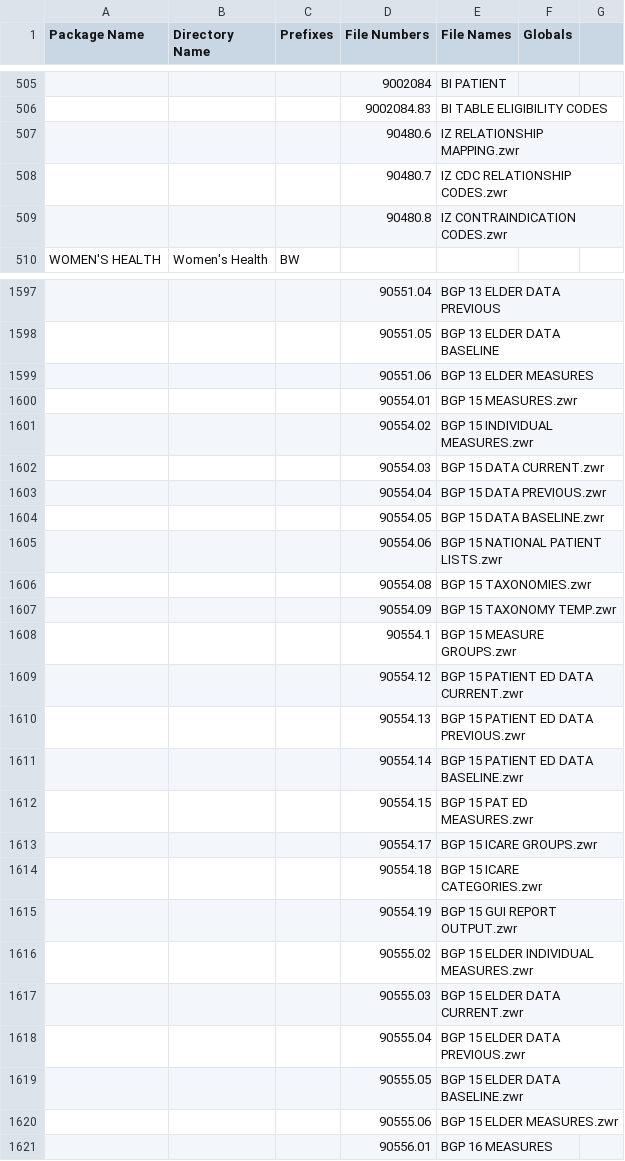
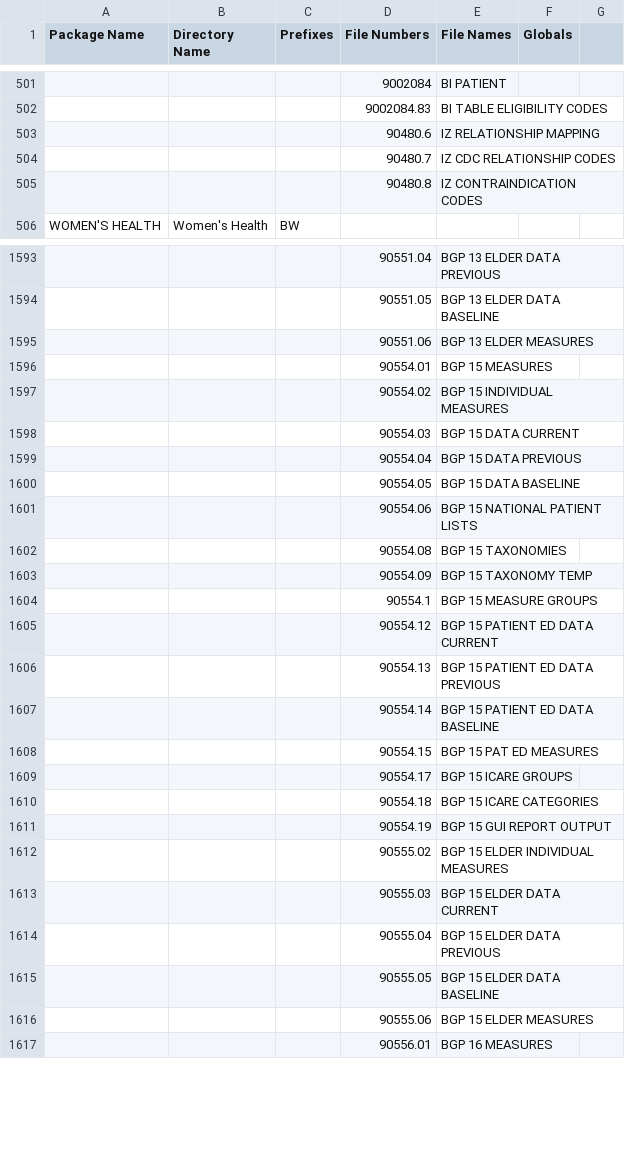
Before and after one commit to WorldVistA/FOIA-RPMS, a CSV file: Packages.csv, drawn as a sheet; only a part is shown, gaps mark what is left out; addresses are those after the commit; the diff covers the shown part only; the diff names each change by its address in the sheet, - before the commit and + after, or states it on an @@ line.

Commit message:
Updated packages.csv

```diff
--- a/Packages.csv
+++ b/Packages.csv
-E503 (File Names): IZ RELATIONSHIP MAPPING.zwr
+E503 (File Names): IZ RELATIONSHIP MAPPING
-E504 (File Names): IZ CDC RELATIONSHIP CODES.zwr
+E504 (File Names): IZ CDC RELATIONSHIP CODES
-E505 (File Names): IZ CONTRAINDICATION CODES.zwr
+E505 (File Names): IZ CONTRAINDICATION CODES
-E1596 (File Names): BGP 15 MEASURES.zwr
+E1596 (File Names): BGP 15 MEASURES
-E1597 (File Names): BGP 15 INDIVIDUAL MEASURES.zwr
+E1597 (File Names): BGP 15 INDIVIDUAL MEASURES
-E1598 (File Names): BGP 15 DATA CURRENT.zwr
+E1598 (File Names): BGP 15 DATA CURRENT
-E1599 (File Names): BGP 15 DATA PREVIOUS.zwr
+E1599 (File Names): BGP 15 DATA PREVIOUS
-E1600 (File Names): BGP 15 DATA BASELINE.zwr
+E1600 (File Names): BGP 15 DATA BASELINE
-E1601 (File Names): BGP 15 NATIONAL PATIENT LISTS.zwr
+E1601 (File Names): BGP 15 NATIONAL PATIENT LISTS
-E1602 (File Names): BGP 15 TAXONOMIES.zwr
+E1602 (File Names): BGP 15 TAXONOMIES
-E1603 (File Names): BGP 15 TAXONOMY TEMP.zwr
+E1603 (File Names): BGP 15 TAXONOMY TEMP
-E1604 (File Names): BGP 15 MEASURE GROUPS.zwr
+E1604 (File Names): BGP 15 MEASURE GROUPS
-E1605 (File Names): BGP 15 PATIENT ED DATA CURRENT.zwr
+E1605 (File Names): BGP 15 PATIENT ED DATA CURRENT
-E1606 (File Names): BGP 15 PATIENT ED DATA PREVIOUS.zwr
+E1606 (File Names): BGP 15 PATIENT ED DATA PREVIOUS
-E1607 (File Names): BGP 15 PATIENT ED DATA BASELINE.zwr
+E1607 (File Names): BGP 15 PATIENT ED DATA BASELINE
-E1608 (File Names): BGP 15 PAT ED MEASURES.zwr
+E1608 (File Names): BGP 15 PAT ED MEASURES
-E1609 (File Names): BGP 15 ICARE GROUPS.zwr
+E1609 (File Names): BGP 15 ICARE GROUPS
-E1610 (File Names): BGP 15 ICARE CATEGORIES.zwr
+E1610 (File Names): BGP 15 ICARE CATEGORIES
-E1611 (File Names): BGP 15 GUI REPORT OUTPUT.zwr
+E1611 (File Names): BGP 15 GUI REPORT OUTPUT
-E1612 (File Names): BGP 15 ELDER INDIVIDUAL MEASURES.zwr
+E1612 (File Names): BGP 15 ELDER INDIVIDUAL MEASURES
-E1613 (File Names): BGP 15 ELDER DATA CURRENT.zwr
+E1613 (File Names): BGP 15 ELDER DATA CURRENT
-E1614 (File Names): BGP 15 ELDER DATA PREVIOUS.zwr
+E1614 (File Names): BGP 15 ELDER DATA PREVIOUS
-E1615 (File Names): BGP 15 ELDER DATA BASELINE.zwr
+E1615 (File Names): BGP 15 ELDER DATA BASELINE
-E1616 (File Names): BGP 15 ELDER MEASURES.zwr
+E1616 (File Names): BGP 15 ELDER MEASURES
```
Also changed, not shown: 1 added row, 3 removed rows, 3 moved rows and 4 edited cells elsewhere in this file.
